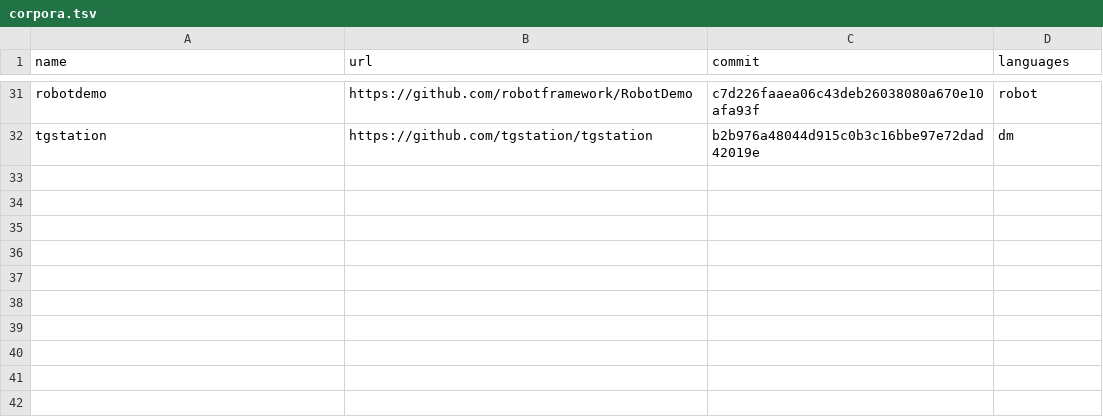
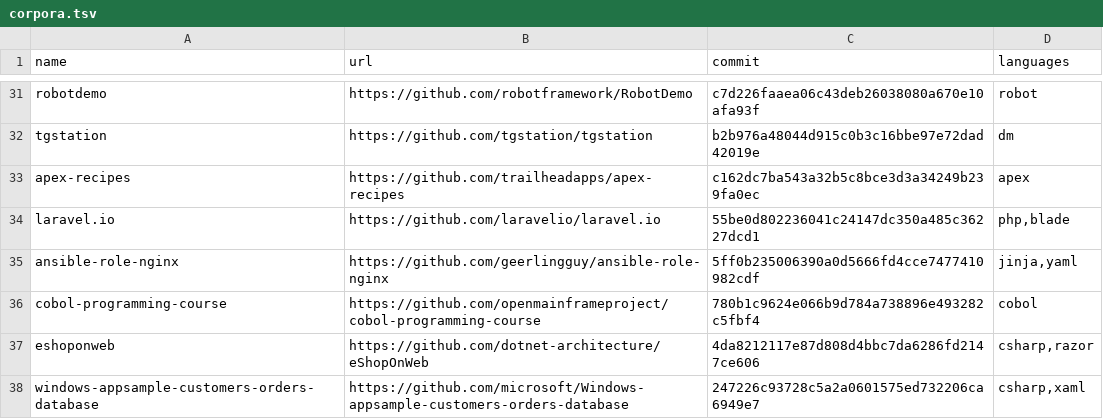
Before and after one commit to Christopher-Schulze/xcalygraph, a TSV file: scripts/benchmarks/corpora.tsv, drawn as a sheet; only a part is shown, gaps mark what is left out.

Commit message:
TASK 018: Structural languages: Apex, Razor, Blade, EJS, Jinja, COBOL, XAML, DM resources

```diff
--- a/scripts/benchmarks/corpora.tsv
+++ b/scripts/benchmarks/corpora.tsv
@@ -32 +32,7 @@ robotdemo	https://github.com/robotframework/RobotDemo	c7d226faaea06c43deb2603808
 tgstation	https://github.com/tgstation/tgstation	b2b976a48044d915c0b3c16bbe97e72dad42019e	dm
+apex-recipes	https://github.com/trailheadapps/apex-recipes	c162dc7ba543a32b5c8bce3d3a34249b239fa0ec	apex
+laravel.io	https://github.com/laravelio/laravel.io	55be0d802236041c24147dc350a485c36227dcd1	php,blade
+ansible-role-nginx	https://github.com/geerlingguy/ansible-role-nginx	5ff0b235006390a0d5666fd4cce7477410982cdf	jinja,yaml
+cobol-programming-course	https://github.com/openmainframeproject/cobol-programming-course	780b1c9624e066b9d784a738896e493282c5fbf4	cobol
+eshoponweb	https://github.com/dotnet-architecture/eShopOnWeb	4da8212117e87d808d4bbc7da6286fd2147ce606	csharp,razor
+windows-appsample-customers-orders-database	https://github.com/microsoft/Windows-appsample-customers-orders-database	247226c93728c5a2a0601575ed732206ca6949e7	csharp,xaml
```
Also changed, not shown: 22 other files.
